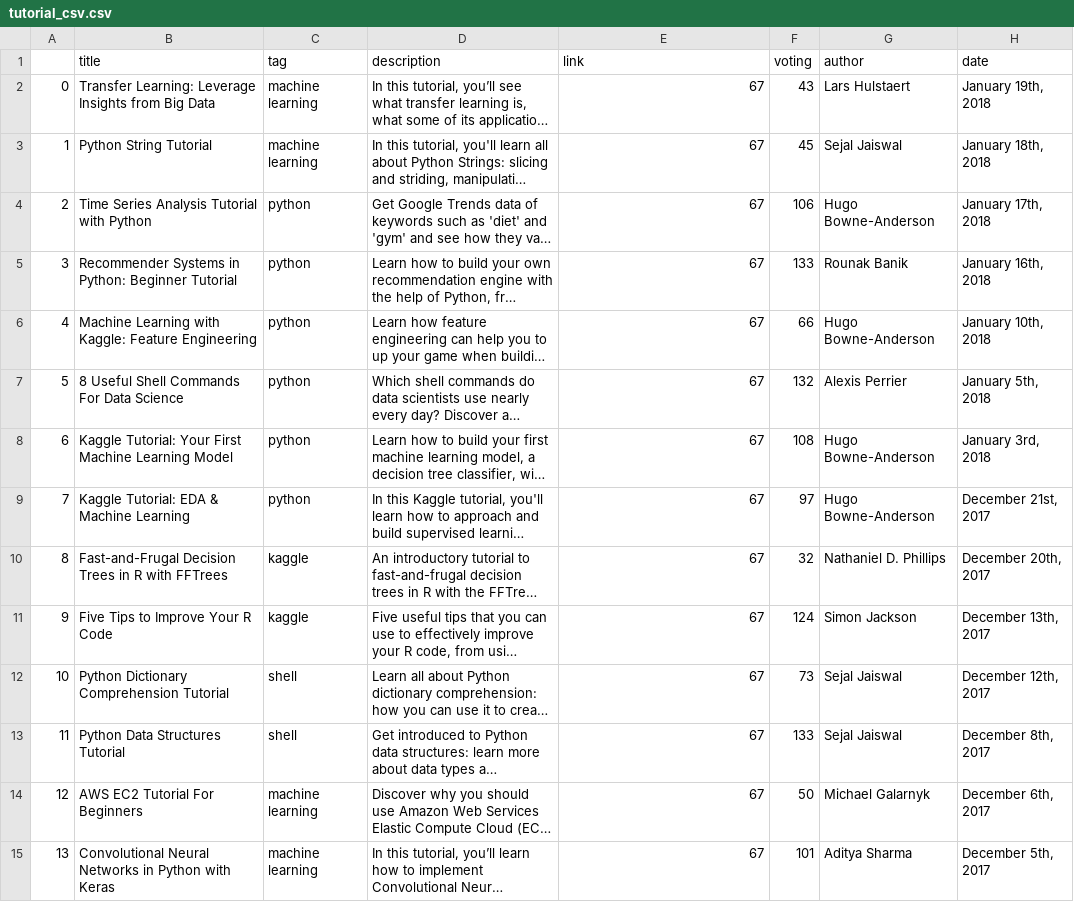
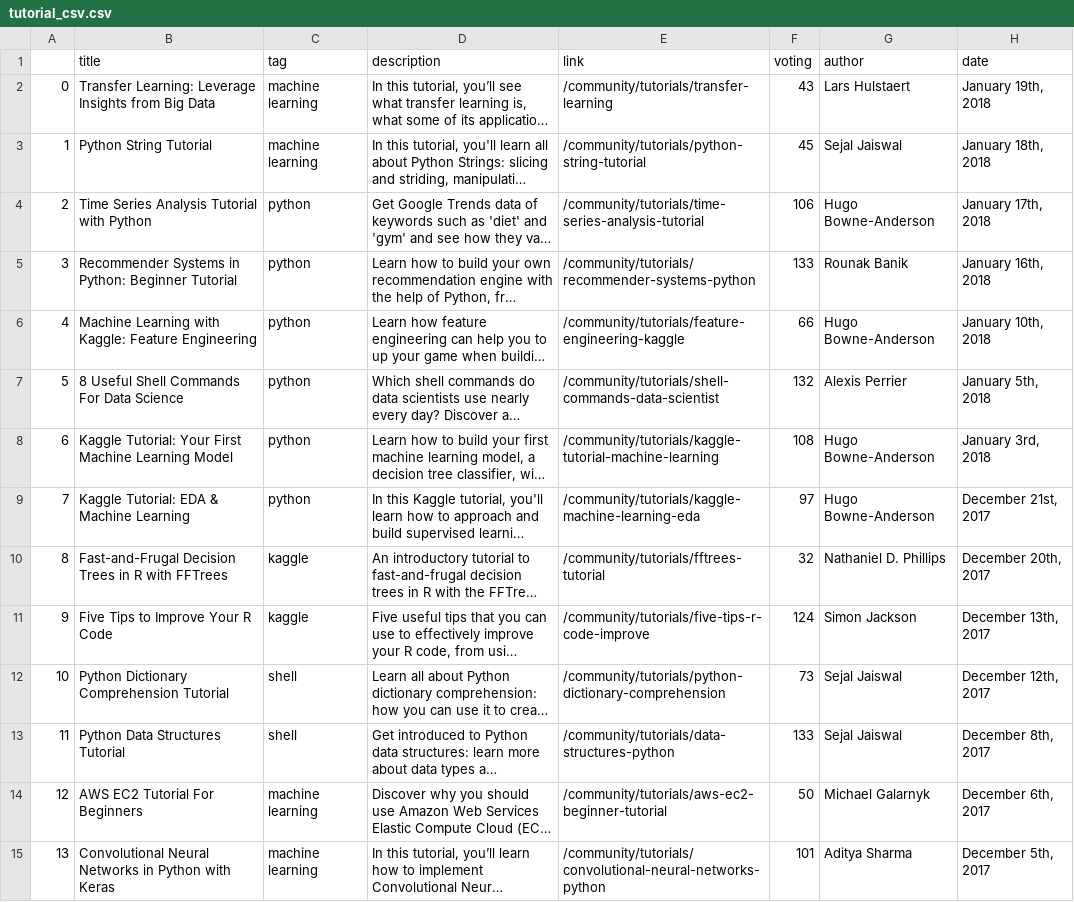
Before and after one commit to salma71/Scrapping_best-tutorials-on-data-camp, a CSV file: tutorial_csv.csv, drawn as a sheet; only a part is shown; long unchanged cells end in …; the diff covers the shown part only; the diff names each change by its address in the sheet, - before the commit and + after, or states it on an @@ line.

```diff
--- a/tutorial_csv.csv
+++ b/tutorial_csv.csv
-E2 (link): 67
+E2 (link): /community/tutorials/transfer-learning
-E3 (link): 67
+E3 (link): /community/tutorials/python-string-tutorial
-E4 (link): 67
+E4 (link): /community/tutorials/time-series-analysis-tutorial
-E5 (link): 67
+E5 (link): /community/tutorials/recommender-systems-python
-E6 (link): 67
+E6 (link): /community/tutorials/feature-engineering-kaggle
-E7 (link): 67
+E7 (link): /community/tutorials/shell-commands-data-scientist
-E8 (link): 67
+E8 (link): /community/tutorials/kaggle-tutorial-machine-learning
-E9 (link): 67
+E9 (link): /community/tutorials/kaggle-machine-learning-eda
-E10 (link): 67
+E10 (link): /community/tutorials/fftrees-tutorial
-E11 (link): 67
+E11 (link): /community/tutorials/five-tips-r-code-improve
-E12 (link): 67
+E12 (link): /community/tutorials/python-dictionary-comprehension
-E13 (link): 67
+E13 (link): /community/tutorials/data-structures-python
-E14 (link): 67
+E14 (link): /community/tutorials/aws-ec2-beginner-tutorial
-E15 (link): 67
+E15 (link): /community/tutorials/convolutional-neural-networks-python
```
Also changed, not shown: 53 edited cells elsewhere in this file, 1 other file.
